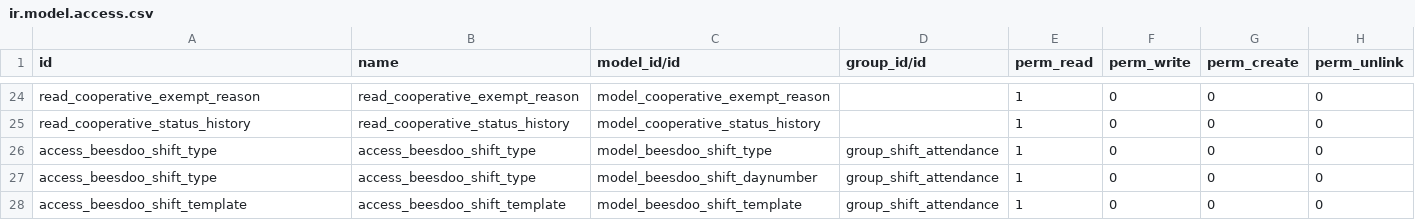
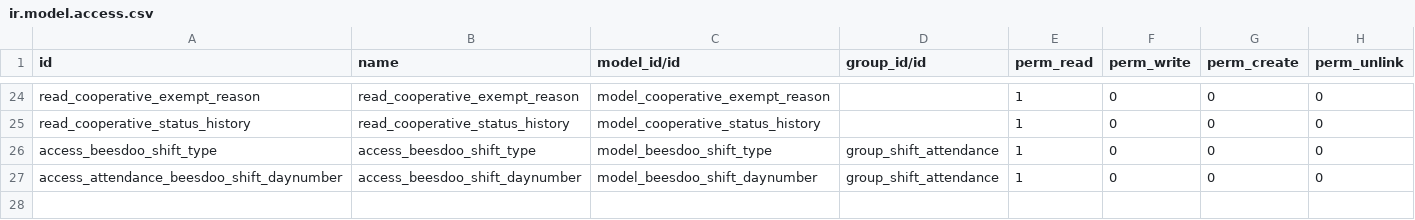
Before and after one commit to marionumza/Obeesdoo, a CSV file: beesdoo_shift/security/ir.model.access.csv, drawn as a sheet; only a part is shown, gaps mark what is left out.

Commit message:
[WIP] make module shift installable

```diff
--- a/beesdoo_shift/security/ir.model.access.csv
+++ b/beesdoo_shift/security/ir.model.access.csv
@@ -26,3 +26,2 @@ read_cooperative_status_history,read_cooperative_status_history,model_cooperativ
 access_beesdoo_shift_type,access_beesdoo_shift_type,model_beesdoo_shift_type,group_shift_attendance,1,0,0,0
-access_beesdoo_shift_type,access_beesdoo_shift_type,model_beesdoo_shift_daynumber,group_shift_attendance,1,0,0,0
-access_beesdoo_shift_template,access_beesdoo_shift_template,model_beesdoo_shift_template,group_shift_attendance,1,0,0,0
+access_attendance_beesdoo_shift_daynumber,access_beesdoo_shift_daynumber,model_beesdoo_shift_daynumber,group_shift_attendance,1,0,0,0
```
Also changed, not shown: 2 other files.
